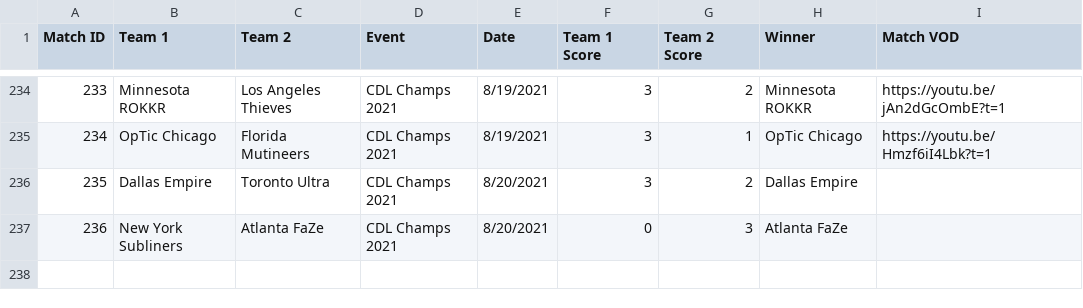
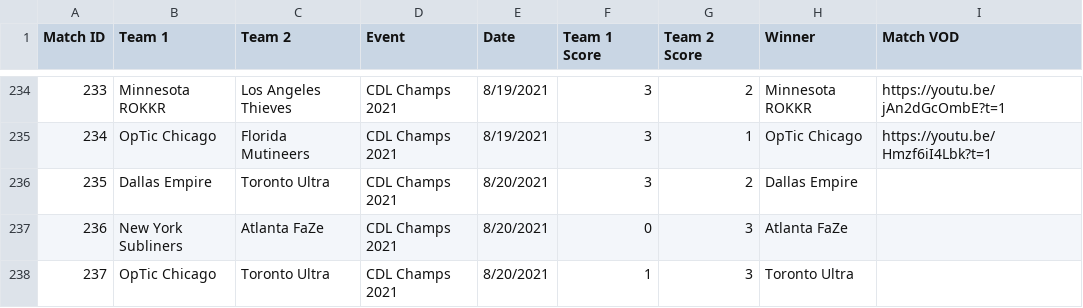
Before and after one commit to cford23/cod-stats-tool, a CSV file: data/matches.csv, drawn as a sheet; only a part is shown, gaps mark what is left out.

```diff
--- a/data/matches.csv
+++ b/data/matches.csv
@@ -237 +237,2 @@ Match ID,Team 1,Team 2,Event,Date,Team 1 Score,Team 2 Score,Winner,Match VOD
 236,New York Subliners,Atlanta FaZe,CDL Champs 2021,8/20/2021,0,3,Atlanta FaZe
+237,OpTic Chicago,Toronto Ultra,CDL Champs 2021,8/20/2021,1,3,Toronto Ultra
```
Also changed, not shown: data/maps.csv, 1 other file.
